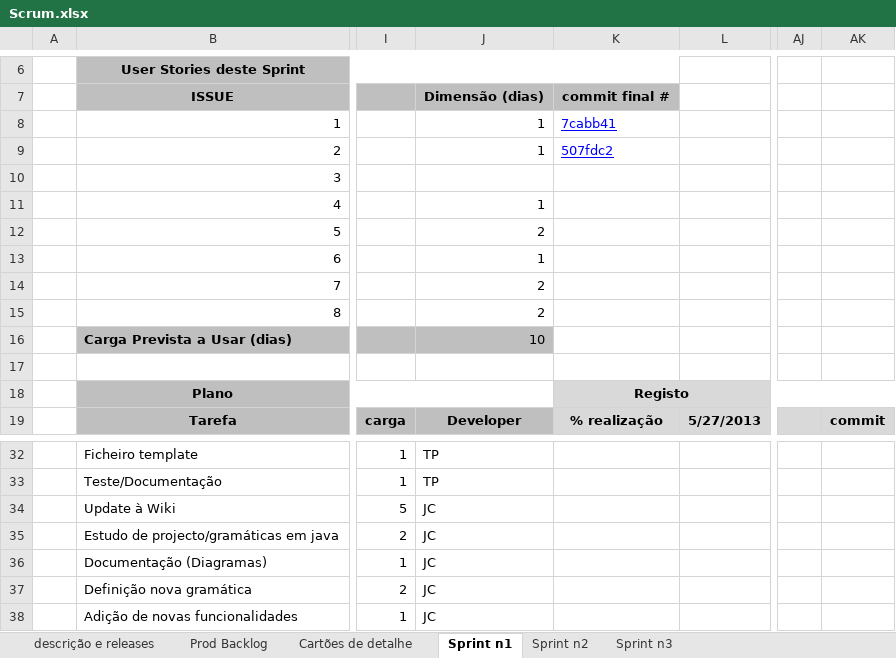
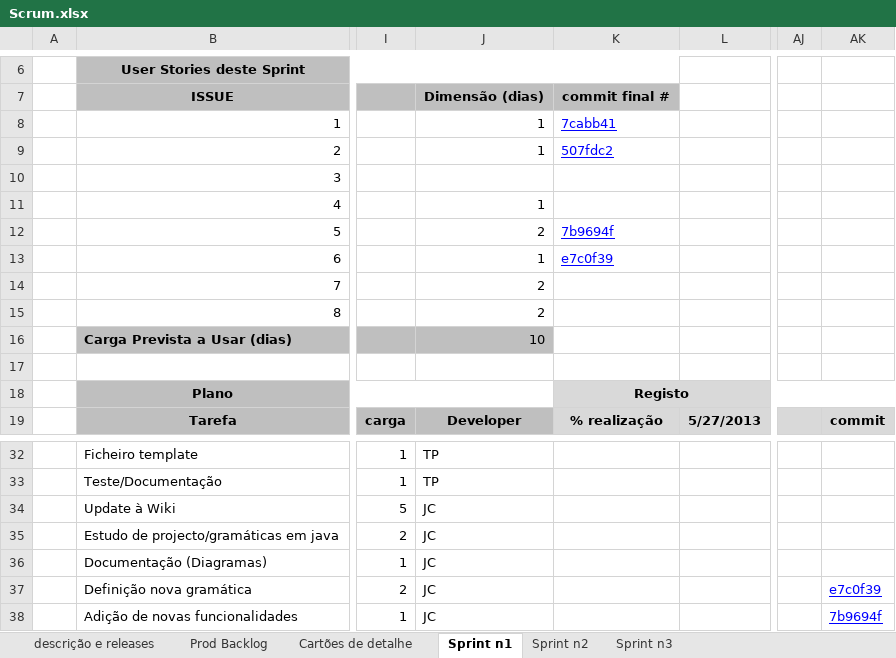
Before and after one commit to askpt/LAPR4, an Excel workbook: doc/Scrum.xlsx, sheet Sprint n1, drawn as a sheet; only a part is shown, gaps mark what is left out; values as stored, in another font and other column widths than the file's, no borders; conditional formats not drawn; the diff names each change by its address in the sheet, - before the commit and + after, or states it on an @@ line.

Commit message:
1111168: updated scrum.xls

```diff
--- a/doc/Scrum.xlsx (sheet Sprint n1)
+++ b/doc/Scrum.xlsx (sheet Sprint n1)
-K12: (empty)
+K12: 7b9694f
-K13: (empty)
+K13: e7c0f39
-AK37: (empty)
+AK37: e7c0f39
-AK38: (empty)
+AK38: 7b9694f
```
